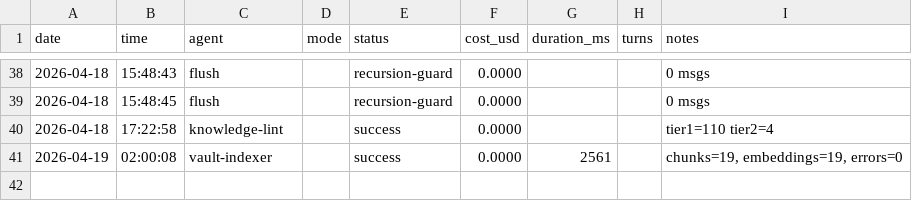
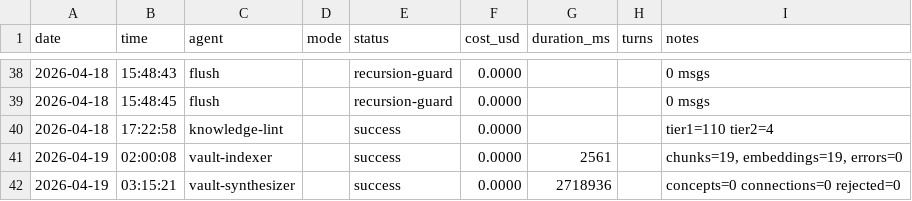
Before and after one commit to seanwinslow28/code-brain, a CSV file: vault/90_system/agent-logs/agent-run-history.csv, drawn as a sheet; only a part is shown, gaps mark what is left out; the diff names each change by its address in the sheet, - before the commit and + after, or states it on an @@ line.

Commit message:
vault: auto-commit 2026-04-19 03:46:36

```diff
--- a/vault/90_system/agent-logs/agent-run-history.csv
+++ b/vault/90_system/agent-logs/agent-run-history.csv
+row 42: 2026-04-19 | 03:15:21 | vault-synthesizer |  | success | 0.0000 | 2718936 |  | concepts=0 connections=0 rejected=0
```
Also changed, not shown: 4 other files.
